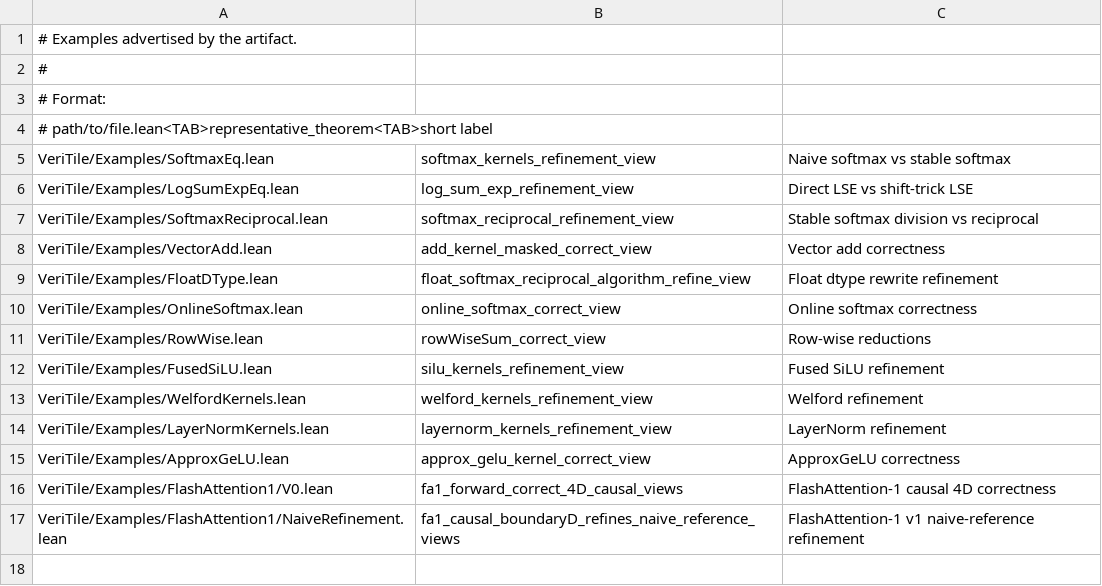
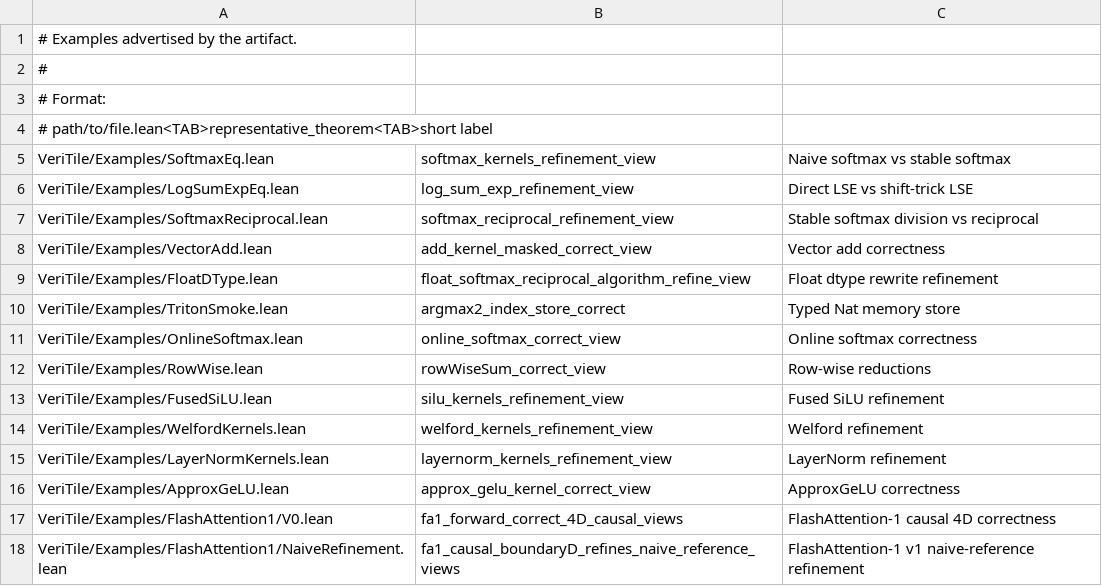
Before and after one commit to VeriInfra-Lab/VeriTile, a TSV file: scripts/artifact-examples.tsv, drawn as a sheet.

Commit message:
Add typed memory cells and Nat store coverage

```diff
--- a/scripts/artifact-examples.tsv
+++ b/scripts/artifact-examples.tsv
@@ -9,2 +9,3 @@ VeriTile/Examples/VectorAdd.lean	add_kernel_masked_correct_view	Vector add corre
 VeriTile/Examples/FloatDType.lean	float_softmax_reciprocal_algorithm_refine_view	Float dtype rewrite refinement
+VeriTile/Examples/TritonSmoke.lean	argmax2_index_store_correct	Typed Nat memory store
 VeriTile/Examples/OnlineSoftmax.lean	online_softmax_correct_view	Online softmax correctness
```
Also changed, not shown: 16 other files.
